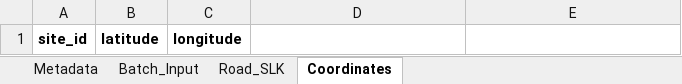
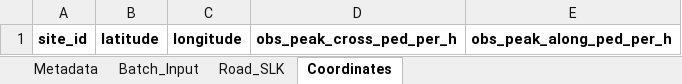
Before and after one commit to CITS5553-G5/Pedestrian-Flow-Prediction-for-Main-Roads-WA, an Excel workbook: data/templates/batch_input_template.xlsx, sheet Coordinates, drawn as a sheet; values as stored, in another font and other column widths than the file's, no borders; the diff names each change by its address in the sheet, - before the commit and + after, or states it on an @@ line.

```diff
--- a/data/templates/batch_input_template.xlsx (sheet Coordinates)
+++ b/data/templates/batch_input_template.xlsx (sheet Coordinates)
-D1: (empty)
+D1: obs_peak_cross_ped_per_h
-E1: (empty)
+E1: obs_peak_along_ped_per_h
```
Also changed, not shown: sheet Batch_Input, sheet Metadata, sheet Road_SLK, data/processed/batch_input_dataset.xlsx, data/processed/model_dataset.xlsx, 6 other files.
